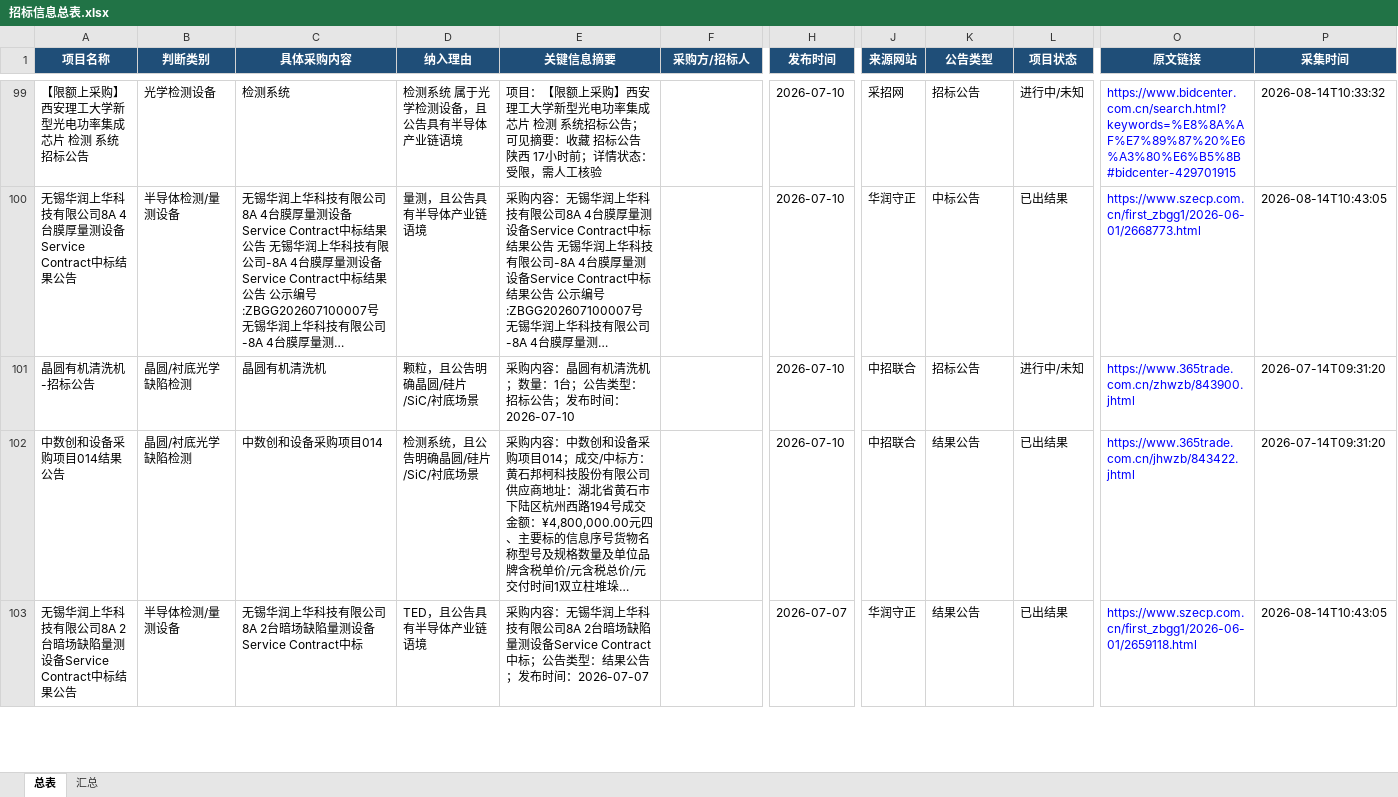
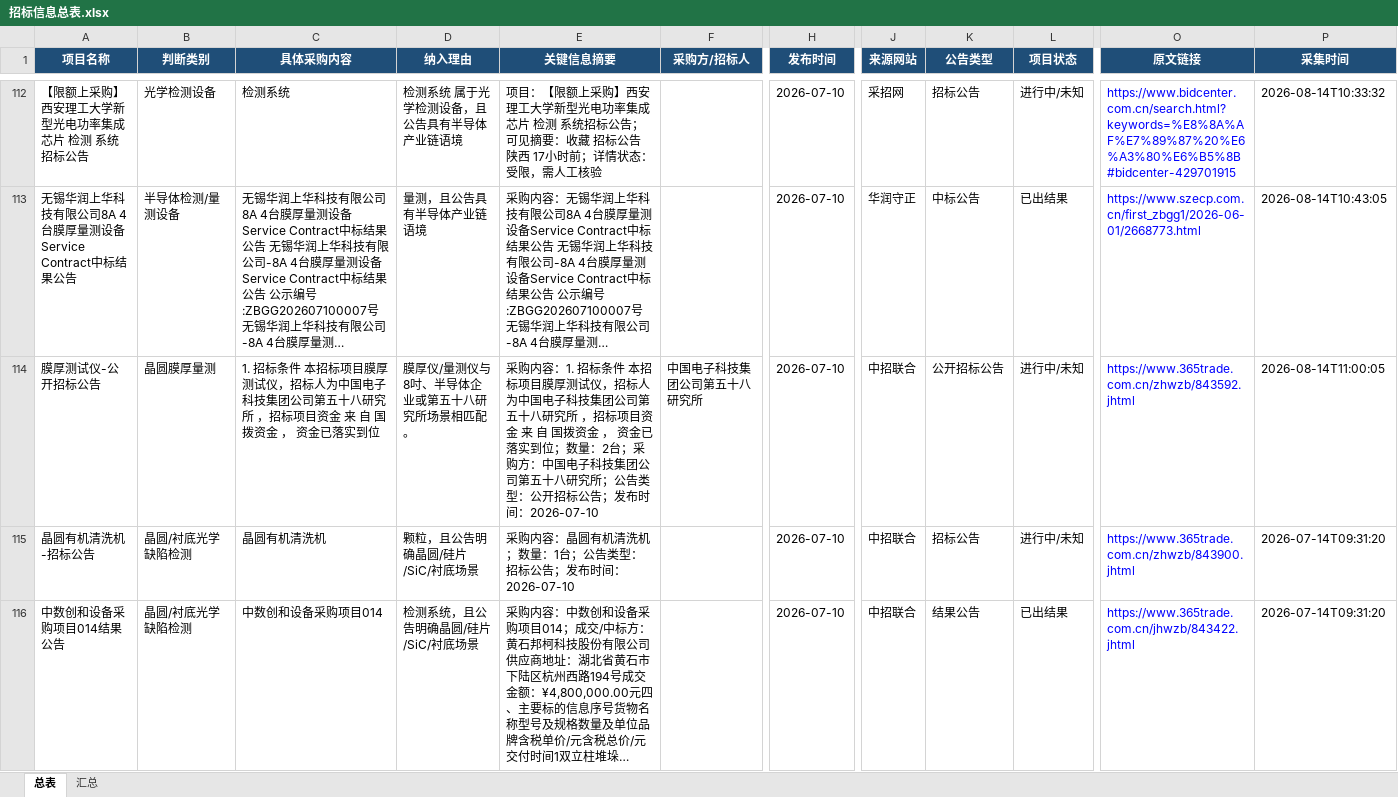
Before and after one commit to d2vs8pz7rj-create/d2vs8pz7rj-create.github.io, an Excel workbook: downloads/招标信息总表.xlsx, sheet 总表, drawn as a sheet; only a part is shown, gaps mark what is left out; the shorter side is filled out with more unchanged rows; long unchanged cells end in …; values as stored, in another font and other column widths than the file's, no borders; table styles not drawn; rows hold the shown columns only; the diff covers the shown part only; the diff names each change by its address in the sheet, - before the commit and + after, or states it on an @@ line.

Commit message:
Update downloads/招标信息总表.xlsx

```diff
--- a/downloads/招标信息总表.xlsx (sheet 总表)
+++ b/downloads/招标信息总表.xlsx (sheet 总表)
+row 114: 膜厚测试仪-公开招标公告 | 晶圆膜厚量测 | 1. 招标条件 本招标项目膜厚测试仪，招标人为中国电子科技集团公司第五十八研究所 ，招标项目资金 来 自 国拨资金 ， 资金已落实到位 | 膜厚仪/量测仪与8吋、半导体企业或第五十八研究所场景相匹配。 | 采购内容：1. 招标条件 本招标项目膜厚测试仪，招标人为中国电子科技集团公司第五十八研究所 ，招标项目资金 来 自 国拨资金 ， 资金已落实到位；数量：2台；采购方：中国电子科技集团公司第五十八研究所；公告类型：公开招标公告；发布时间：2026-07-10 | 中国电子科技集团公司第五十八研究所 | 2026-07-10 | 中招联合 | 公开招标公告 | 进行中/未知 | https://www.365trade.com.cn/zhwzb/843592.jhtml | 2026-08-14T11:00:05
```
Also changed, not shown: 24 added rows elsewhere in this sheet, sheet 汇总.
